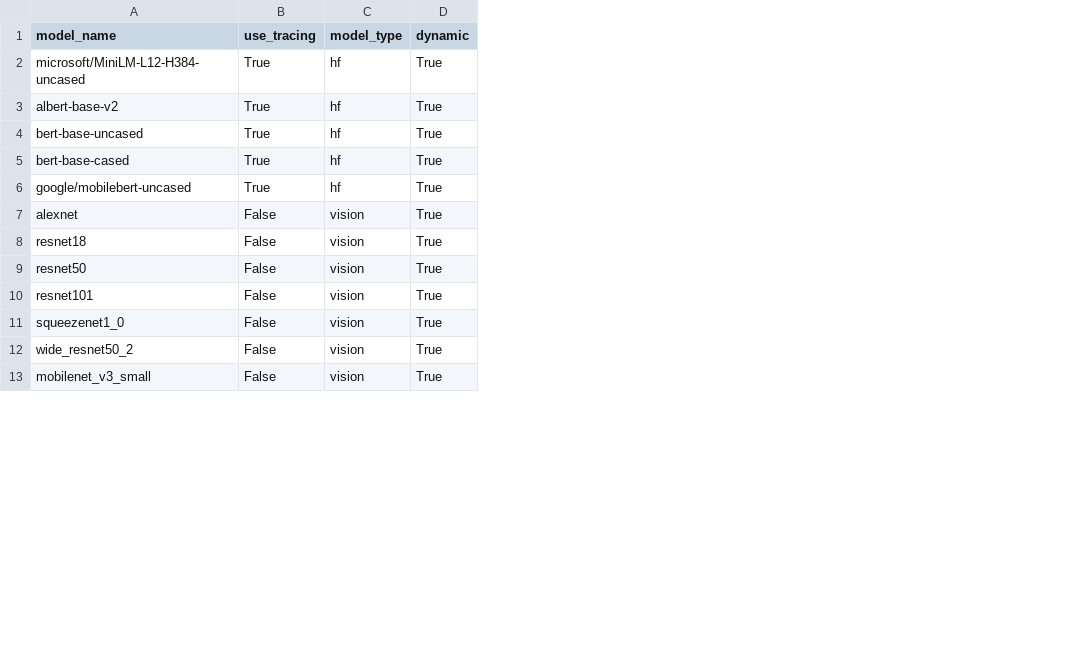
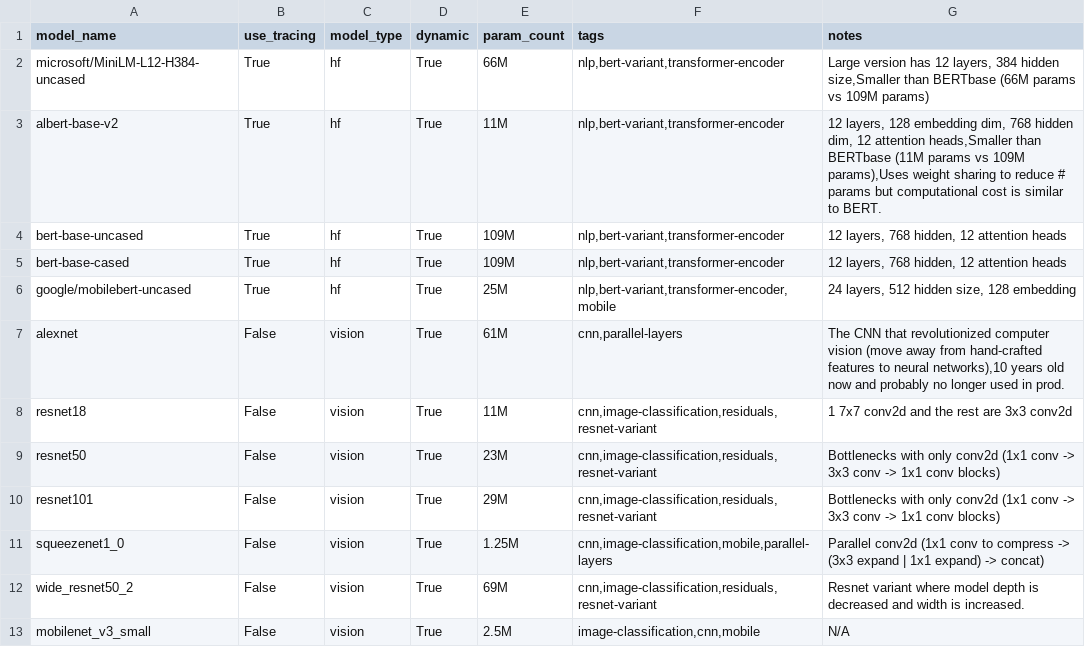
Before and after one commit to nod-ai/SHARK-Studio, a CSV file: tank/pytorch/torch_model_list.csv, drawn as a sheet; only a part is shown; the diff names each change by its address in the sheet, - before the commit and + after, or states it on an @@ line.

```diff
--- a/tank/pytorch/torch_model_list.csv
+++ b/tank/pytorch/torch_model_list.csv
+column E (param_count), rows 2-13: 66M | 11M | 109M | 109M | 25M | 61M | 11M | 23M | 29M | 1.25M | 69M | 2.5M
+column F (tags), rows 2-13: nlp,bert-variant,transformer-encoder | nlp,bert-variant,transformer-encoder | nlp,bert-variant,transformer-encoder | nlp,bert-variant,transformer-encoder | nlp,bert-variant,transformer-encoder,mobile | cnn,parallel-layers | cnn,image-classification,residuals,resnet-variant | cnn,image-classification,residuals,resnet-variant | cnn,image-classification,residuals,resnet-variant | cnn,image-classification,mobile,parallel-layers | cnn,image-classification,residuals,resnet-variant | image-classification,cnn,mobile
+column G (notes), rows 2-13: Large version has 12 layers, 384 hidden size,Smaller than BERTbase (66M params vs 109M params) | 12 layers, 128 embedding dim, 768 hidden dim, 12 attention heads,Smaller than BERTbase (11M params vs 109M params),Uses weight sharing to reduce # params but computational cost is similar to BERT. | 12 layers, 768 hidden, 12 attention heads | 12 layers, 768 hidden, 12 attention heads | 24 layers, 512 hidden size, 128 embedding | The CNN that revolutionized computer vision (move away from hand-crafted features to neural networks),10 years old now and probably no longer used in prod. | 1 7x7 conv2d and the rest are 3x3 conv2d | Bottlenecks with only conv2d (1x1 conv -> 3x3 conv -> 1x1 conv blocks) | Bottlenecks with only conv2d (1x1 conv -> 3x3 conv -> 1x1 conv blocks) | Parallel conv2d (1x1 conv to compress -> (3x3 expand | 1x1 expand) -> concat) | Resnet variant where model depth is decreased and width is increased. | N/A
```
Also changed, not shown: 2 other files.
